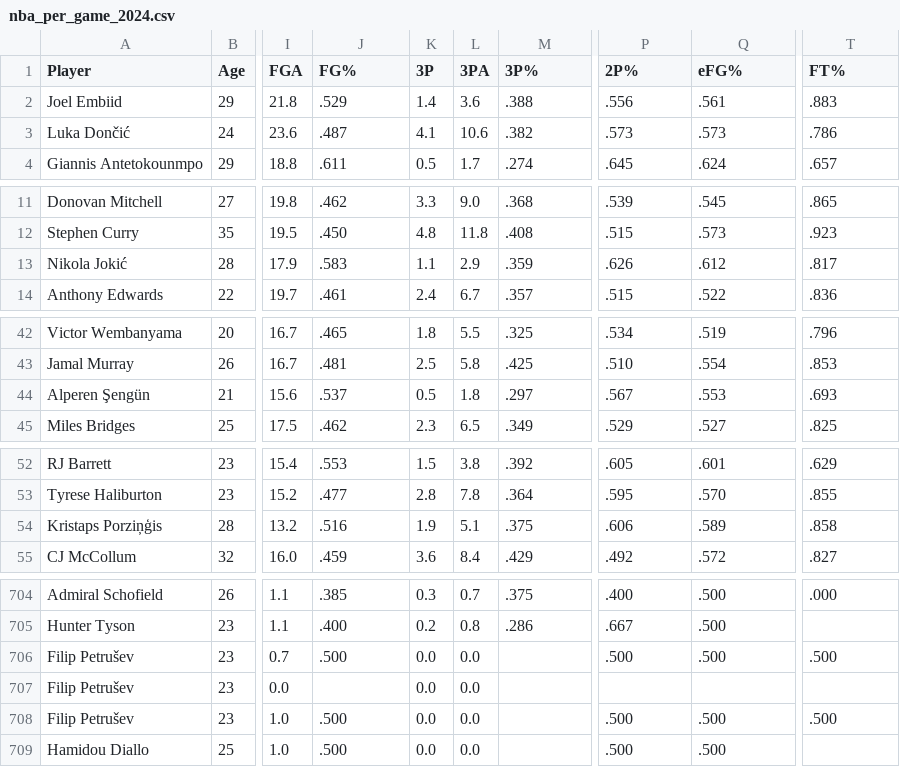
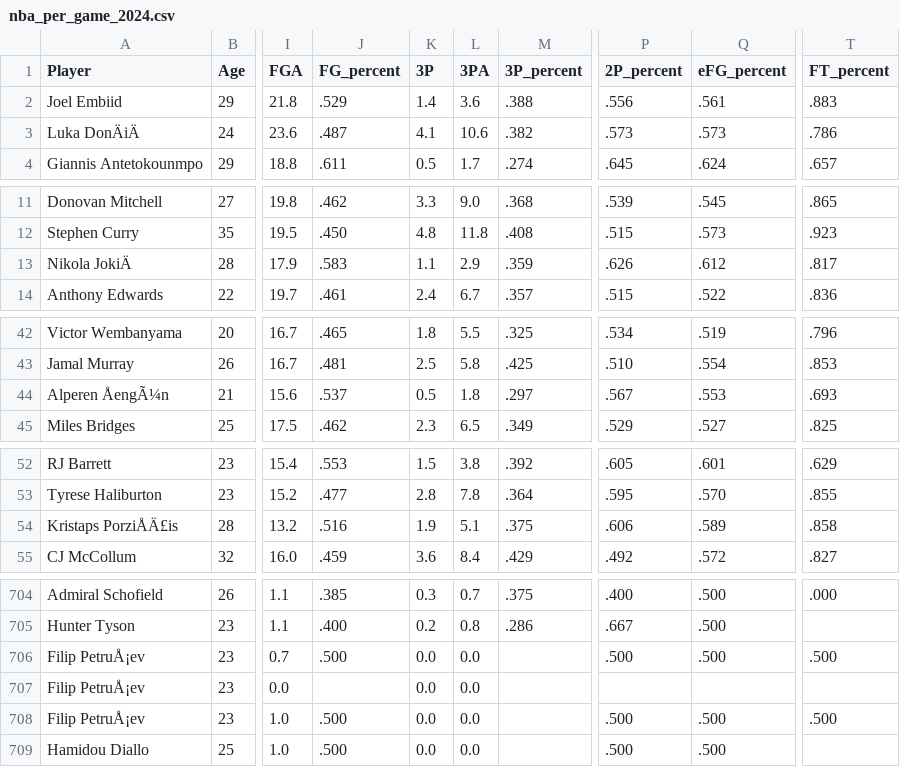
Before and after one commit to TsaariII/Datata-Engineering_NBA-Player-Similarity-Engine, a CSV file: data/nba_per_game_2024.csv, drawn as a sheet; only a part is shown, gaps mark what is left out; the diff covers the shown part only; the diff names each change by its address in the sheet, - before the commit and + after, or states it on an @@ line.

```diff
--- a/data/nba_per_game_2024.csv
+++ b/data/nba_per_game_2024.csv
-J1: FG%
+J1: FG_percent
-M1: 3P%
+M1: 3P_percent
-P1: 2P%
+P1: 2P_percent
-Q1: eFG%
+Q1: eFG_percent
-T1: FT%
+T1: FT_percent
-A3 (Player): Luka Dončić
+A3 (Player): Luka DonÄiÄ
-A13 (Player): Nikola Jokić
+A13 (Player): Nikola JokiÄ
-A44 (Player): Alperen Şengün
+A44 (Player): Alperen ÅengÃ¼n
-A54 (Player): Kristaps Porziņģis
+A54 (Player): Kristaps PorziÅÄ£is
-A706:A708 (Player): Filip Petrušev
+A706:A708 (Player): Filip PetruÅ¡ev
```
Also changed, not shown: 26 edited cells elsewhere in this file, 15 other files.
